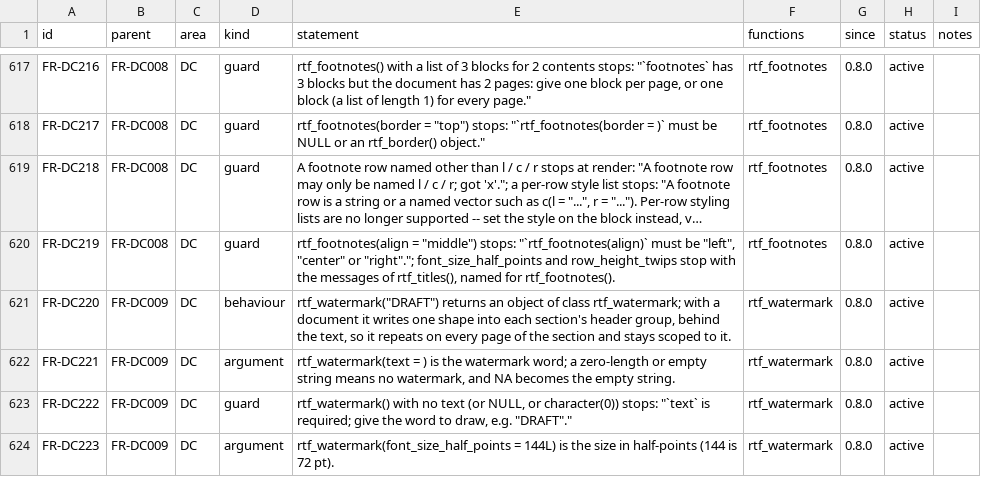
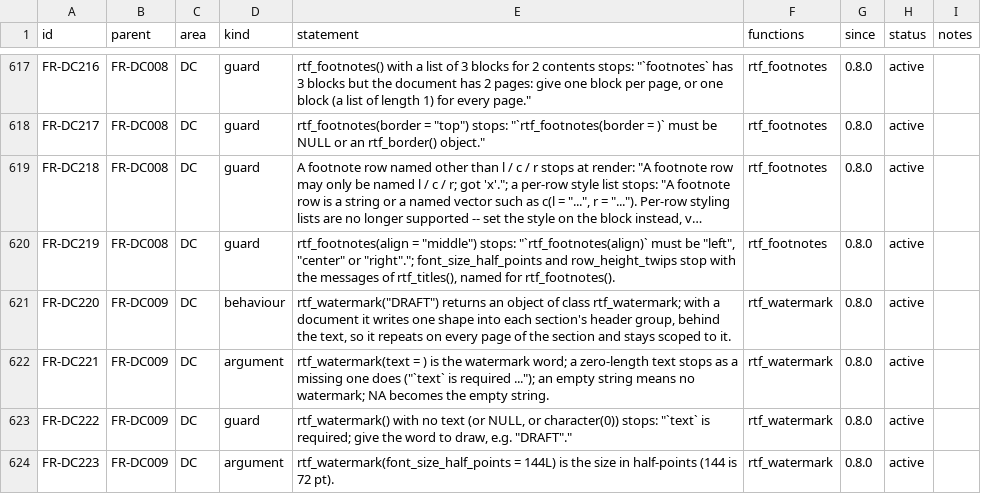
Before and after one commit to ichirio/rtfreporter, a CSV file: inst/validation/requirements.csv, drawn as a sheet; only a part is shown, gaps mark what is left out; long unchanged cells end in ….

```diff
--- a/inst/validation/requirements.csv
+++ b/inst/validation/requirements.csv
@@ -621,3 +621,3 @@
 "FR-DC220","FR-DC009","DC","behaviour","rtf_watermark(""DRAFT"") returns an object of class rtf_watermark; with a document it writes one shape into each section's header group, behind the text, so it repeats on every page of the section and stays scoped to it.","rtf_watermark","0.8.0","active",
-"FR-DC221","FR-DC009","DC","argument","rtf_watermark(text = ) is the watermark word; a zero-length or empty string means no watermark, and NA becomes the empty string.","rtf_watermark","0.8.0","active",
+"FR-DC221","FR-DC009","DC","argument","rtf_watermark(text = ) is the watermark word; a zero-length text stops as a missing one does (""`text` is required ...""); an empty string means no watermark; NA becomes the empty string.","rtf_watermark","0.8.0","active",
 "FR-DC222","FR-DC009","DC","guard","rtf_watermark() with no text (or NULL, or character(0)) stops: ""`text` is required; give the word to draw, e.g. ""DRAFT"".""","rtf_watermark","0.8.0","active",
```
Also changed, not shown: inst/validation/traceability_review.csv, 1 other file.
